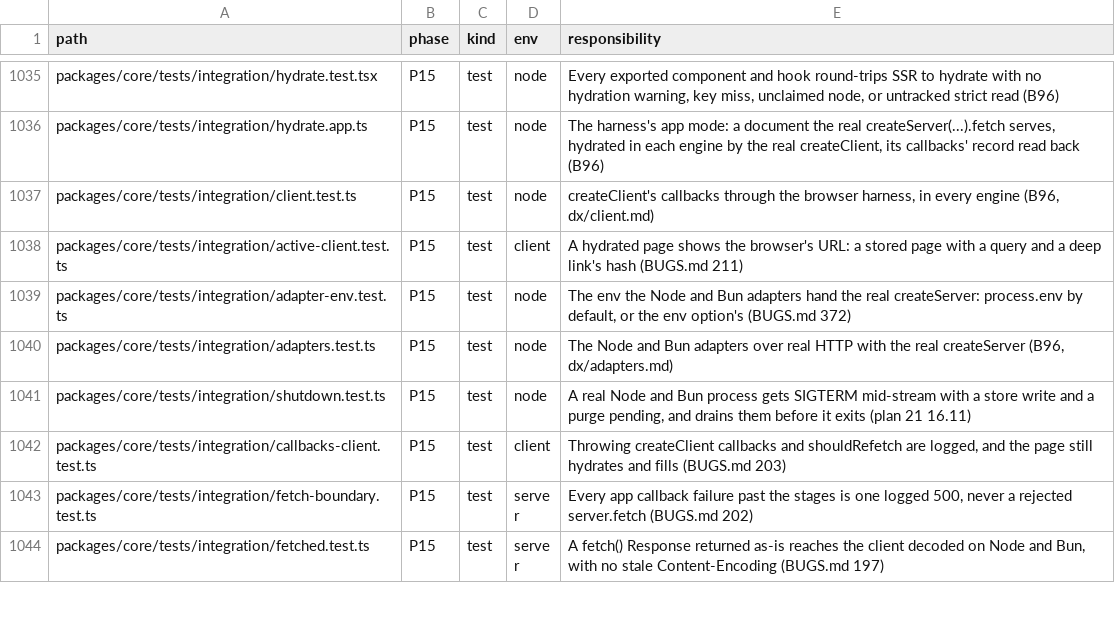
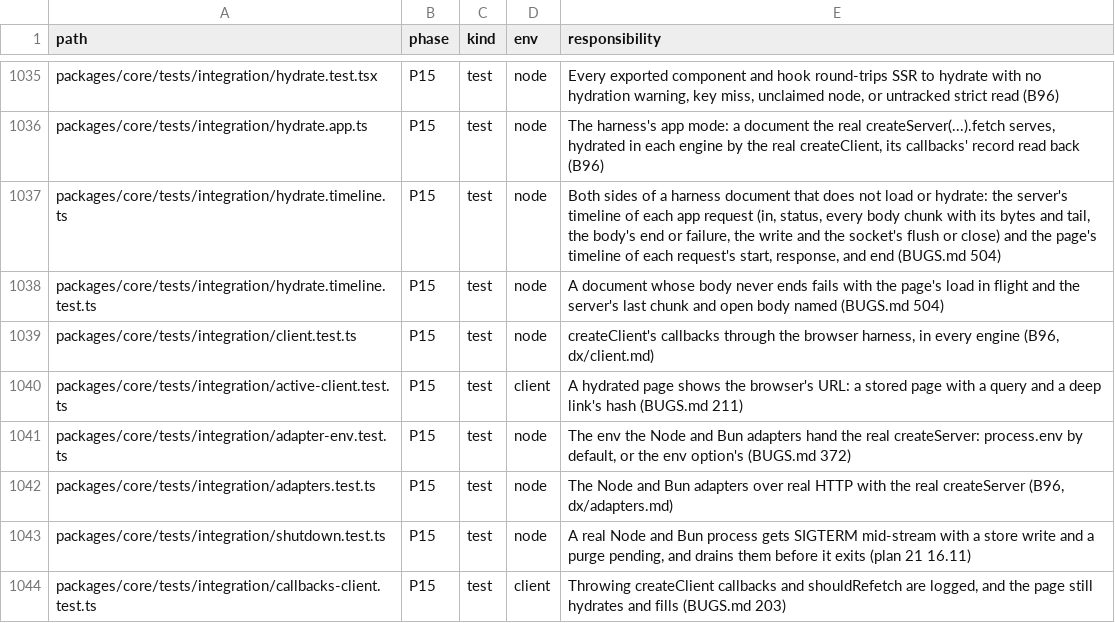
Before and after one commit to lovrozagar/flare, a TSV file: blueprint/files.tsv, drawn as a sheet; only a part is shown, gaps mark what is left out; the shorter side is filled out with more unchanged rows; the diff names each change by its address in the sheet, - before the commit and + after, or states it on an @@ line.

Commit message:
test(bit-15): a harness document that does not load names what the server sent of it (BUGS 504)
CI on cf44b63f (run 39898973847, test:bun) failed defer.test `webkit > late read /stored`: the
page's document was in flight for the whole 30 s goto, and the error could say only that. It did
not reproduce here in 120 runs of the case on cf44b63f and 52fae63a, alone and pinned to two
cores beside the file's other WebKit cases (BUGS 504.2), so the next occurrence has to say which
side stalled.

The hydrate harness now keeps a server timeline (hydrate.timeline.ts) of every app request it
serves: when it came in, the app's status, each body chunk with its bytes and its tail, the
body's end or failure, then the harness writing the answer and the socket flushing or closing.
appDocument reads the body chunk by chunk to record it. The page timeline moves beside it and adds
each response's status and a failed load's reason. A document that does not load, or does not
hydrate, prints both from the case's first request on. AppCase takes a loadTimeout for the goto.

A stored hit cannot hang in the app: `served` answers the stored HTML as a string and a stale
hit's refresh runs in waitUntil behind it, so the timeline tells the app's render, the harness's
write, and the browser apart.

Red: hydrate.timeline.test `open body named`, a page whose deferred value never settles, so its
body never ends, against the harness with the server lines planted empty: the server line was
missing. Green: the case under Node and under test:bun's Bun form (Bun 1.4.3); lint, root
typecheck, check-tree.

Blueprint: files.tsv rows for hydrate.timeline.ts and its test. BUGS 504 stays open as a watch.

```diff
--- a/blueprint/files.tsv
+++ b/blueprint/files.tsv
+row 1037: packages/core/tests/integration/hydrate.timeline.ts | P15 | test | node | Both sides of a harness document that does not load or hydrate: the server's timeline of each app request (in, status, every body chunk with its bytes and tail, the body's end or failure, the write and the socket's flush or close) and the page's timeline of each request's start, response, and end (BUGS.md 504)
+row 1038: packages/core/tests/integration/hydrate.timeline.test.ts | P15 | test | node | A document whose body never ends fails with the page's load in flight and the server's last chunk and open body named (BUGS.md 504)
```
Also changed, not shown: 5 other files.
